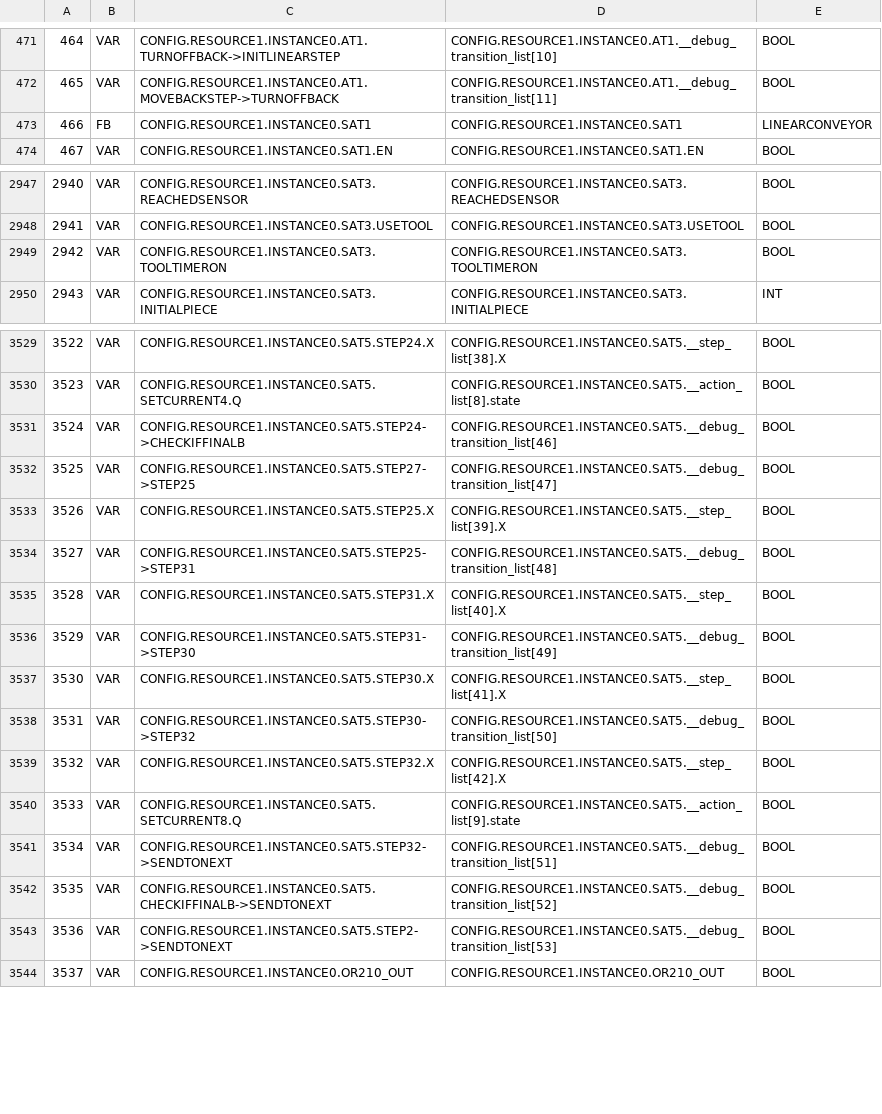
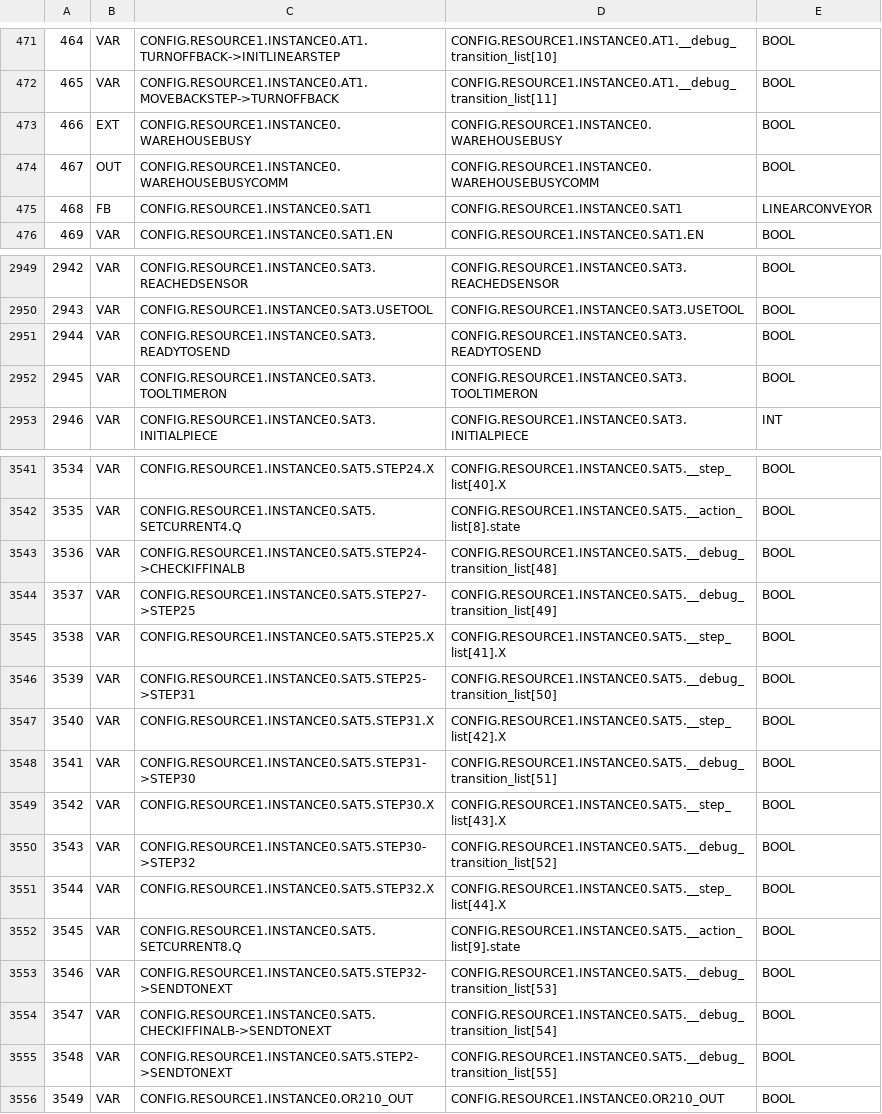
Before and after one commit to Acabaxi/Simple, a CSV file: Grafcet/build/VARIABLES.csv, drawn as a sheet; only a part is shown, gaps mark what is left out; addresses are those after the commit; the diff covers the shown part only; the diff names each change by its address in the sheet, - before the commit and + after, or states it on an @@ line.

```diff
--- a/Grafcet/build/VARIABLES.csv
+++ b/Grafcet/build/VARIABLES.csv
+row 473: 466 | EXT | CONFIG.RESOURCE1.INSTANCE0.WAREHOUSEBUSY | CONFIG.RESOURCE1.INSTANCE0.WAREHOUSEBUSY | BOOL
+row 474: 467 | OUT | CONFIG.RESOURCE1.INSTANCE0.WAREHOUSEBUSYCOMM | CONFIG.RESOURCE1.INSTANCE0.WAREHOUSEBUSYCOMM | BOOL
@@ column A renumbered between rows 475 and 3557 @@
+row 2951: 2944 | VAR | CONFIG.RESOURCE1.INSTANCE0.SAT3.READYTOSEND | CONFIG.RESOURCE1.INSTANCE0.SAT3.READYTOSEND | BOOL
-D3541: CONFIG.RESOURCE1.INSTANCE0.SAT5.__step_list[38].X
+D3541: CONFIG.RESOURCE1.INSTANCE0.SAT5.__step_list[40].X
-D3543: CONFIG.RESOURCE1.INSTANCE0.SAT5.__debug_transition_list[46]
+D3543: CONFIG.RESOURCE1.INSTANCE0.SAT5.__debug_transition_list[48]
-D3544: CONFIG.RESOURCE1.INSTANCE0.SAT5.__debug_transition_list[47]
+D3544: CONFIG.RESOURCE1.INSTANCE0.SAT5.__debug_transition_list[49]
-D3545: CONFIG.RESOURCE1.INSTANCE0.SAT5.__step_list[39].X
+D3545: CONFIG.RESOURCE1.INSTANCE0.SAT5.__step_list[41].X
-D3546: CONFIG.RESOURCE1.INSTANCE0.SAT5.__debug_transition_list[48]
+D3546: CONFIG.RESOURCE1.INSTANCE0.SAT5.__debug_transition_list[50]
-D3547: CONFIG.RESOURCE1.INSTANCE0.SAT5.__step_list[40].X
+D3547: CONFIG.RESOURCE1.INSTANCE0.SAT5.__step_list[42].X
-D3548: CONFIG.RESOURCE1.INSTANCE0.SAT5.__debug_transition_list[49]
+D3548: CONFIG.RESOURCE1.INSTANCE0.SAT5.__debug_transition_list[51]
-D3549: CONFIG.RESOURCE1.INSTANCE0.SAT5.__step_list[41].X
+D3549: CONFIG.RESOURCE1.INSTANCE0.SAT5.__step_list[43].X
-D3550: CONFIG.RESOURCE1.INSTANCE0.SAT5.__debug_transition_list[50]
+D3550: CONFIG.RESOURCE1.INSTANCE0.SAT5.__debug_transition_list[52]
-D3551: CONFIG.RESOURCE1.INSTANCE0.SAT5.__step_list[42].X
+D3551: CONFIG.RESOURCE1.INSTANCE0.SAT5.__step_list[44].X
-D3553: CONFIG.RESOURCE1.INSTANCE0.SAT5.__debug_transition_list[51]
+D3553: CONFIG.RESOURCE1.INSTANCE0.SAT5.__debug_transition_list[53]
-D3554: CONFIG.RESOURCE1.INSTANCE0.SAT5.__debug_transition_list[52]
+D3554: CONFIG.RESOURCE1.INSTANCE0.SAT5.__debug_transition_list[54]
-D3555: CONFIG.RESOURCE1.INSTANCE0.SAT5.__debug_transition_list[53]
+D3555: CONFIG.RESOURCE1.INSTANCE0.SAT5.__debug_transition_list[55]
```
Also changed, not shown: 9 added rows and 59 edited cells elsewhere in this file, 20 other files.
